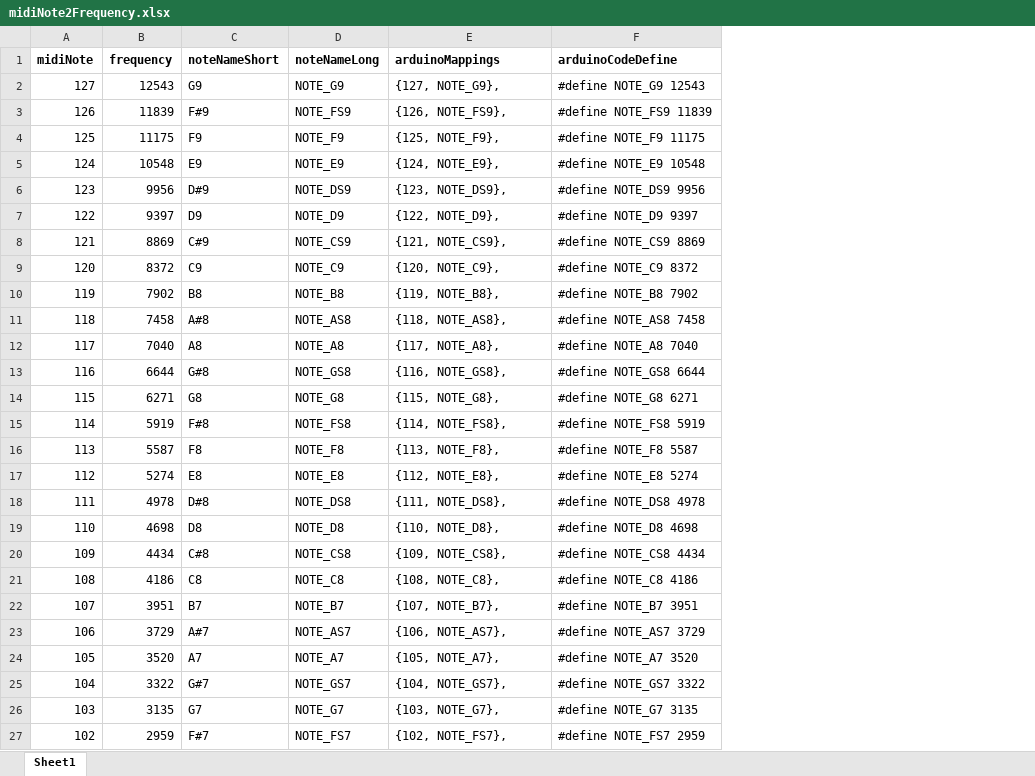
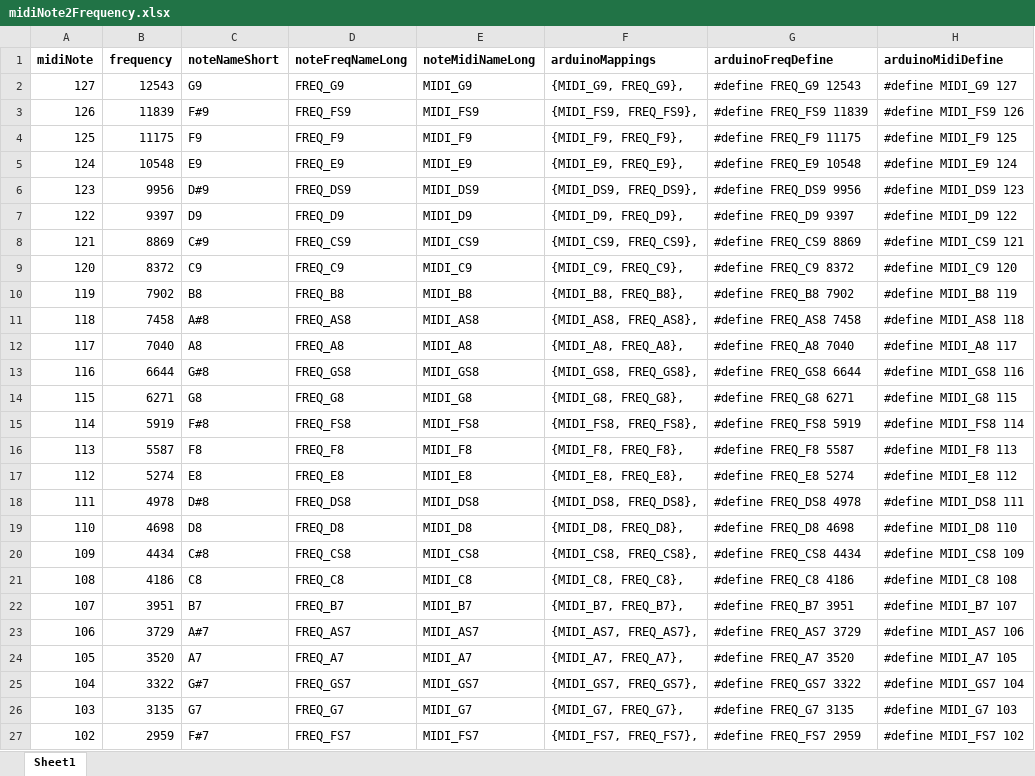
Before and after one commit to jamesleesaunders/arduino_midi, an Excel workbook: midi_tone/midiNote2Frequency.xlsx, sheet Sheet1, drawn as a sheet; only a part is shown; values as stored, in another font and other column widths than the file's, no borders; removed rows and columns are numbered as before the commit, all else as after; the diff covers the shown part only; the diff names each change by its address in the sheet, - before the commit and + after, or states it on an @@ line.

```diff
--- a/midi_tone/midiNote2Frequency.xlsx (sheet Sheet1)
+++ b/midi_tone/midiNote2Frequency.xlsx (sheet Sheet1)
-column D (noteNameLong), rows 2-27: NOTE_G9 | NOTE_FS9 | NOTE_F9 | NOTE_E9 | NOTE_DS9 | NOTE_D9 | NOTE_CS9 | NOTE_C9 | NOTE_B8 | NOTE_AS8 | NOTE_A8 | NOTE_GS8 | NOTE_G8 | NOTE_FS8 | NOTE_F8 | NOTE_E8 | NOTE_DS8 | NOTE_D8 | NOTE_CS8 | NOTE_C8 | NOTE_B7 | NOTE_AS7 | NOTE_A7 | NOTE_GS7 | NOTE_G7 | NOTE_FS7
+column D (noteFreqNameLong), rows 2-27: FREQ_G9 | FREQ_FS9 | FREQ_F9 | FREQ_E9 | FREQ_DS9 | FREQ_D9 | FREQ_CS9 | FREQ_C9 | FREQ_B8 | FREQ_AS8 | FREQ_A8 | FREQ_GS8 | FREQ_G8 | FREQ_FS8 | FREQ_F8 | FREQ_E8 | FREQ_DS8 | FREQ_D8 | FREQ_CS8 | FREQ_C8 | FREQ_B7 | FREQ_AS7 | FREQ_A7 | FREQ_GS7 | FREQ_G7 | FREQ_FS7
+column E (noteMidiNameLong), rows 2-27: MIDI_G9 | MIDI_FS9 | MIDI_F9 | MIDI_E9 | MIDI_DS9 | MIDI_D9 | MIDI_CS9 | MIDI_C9 | MIDI_B8 | MIDI_AS8 | MIDI_A8 | MIDI_GS8 | MIDI_G8 | MIDI_FS8 | MIDI_F8 | MIDI_E8 | MIDI_DS8 | MIDI_D8 | MIDI_CS8 | MIDI_C8 | MIDI_B7 | MIDI_AS7 | MIDI_A7 | MIDI_GS7 | MIDI_G7 | MIDI_FS7
-column F (arduinoCodeDefine), rows 2-27: #define NOTE_G9 12543 | #define NOTE_FS9 11839 | #define NOTE_F9 11175 | #define NOTE_E9 10548 | #define NOTE_DS9 9956 | #define NOTE_D9 9397 | #define NOTE_CS9 8869 | #define NOTE_C9 8372 | #define NOTE_B8 7902 | #define NOTE_AS8 7458 | #define NOTE_A8 7040 | #define NOTE_GS8 6644 | #define NOTE_G8 6271 | #define NOTE_FS8 5919 | #define NOTE_F8 5587 | #define NOTE_E8 5274 | #define NOTE_DS8 4978 | #define NOTE_D8 4698 | #define NOTE_CS8 4434 | #define NOTE_C8 4186 | #define NOTE_B7 3951 | #define NOTE_AS7 3729 | #define NOTE_A7 3520 | #define NOTE_GS7 3322 | #define NOTE_G7 3135 | #define NOTE_FS7 2959
+column G (arduinoFreqDefine), rows 2-27: #define FREQ_G9 12543 | #define FREQ_FS9 11839 | #define FREQ_F9 11175 | #define FREQ_E9 10548 | #define FREQ_DS9 9956 | #define FREQ_D9 9397 | #define FREQ_CS9 8869 | #define FREQ_C9 8372 | #define FREQ_B8 7902 | #define FREQ_AS8 7458 | #define FREQ_A8 7040 | #define FREQ_GS8 6644 | #define FREQ_G8 6271 | #define FREQ_FS8 5919 | #define FREQ_F8 5587 | #define FREQ_E8 5274 | #define FREQ_DS8 4978 | #define FREQ_D8 4698 | #define FREQ_CS8 4434 | #define FREQ_C8 4186 | #define FREQ_B7 3951 | #define FREQ_AS7 3729 | #define FREQ_A7 3520 | #define FREQ_GS7 3322 | #define FREQ_G7 3135 | #define FREQ_FS7 2959
+column H (arduinoMidiDefine), rows 2-27: #define MIDI_G9 127 | #define MIDI_FS9 126 | #define MIDI_F9 125 | #define MIDI_E9 124 | #define MIDI_DS9 123 | #define MIDI_D9 122 | #define MIDI_CS9 121 | #define MIDI_C9 120 | #define MIDI_B8 119 | #define MIDI_AS8 118 | #define MIDI_A8 117 | #define MIDI_GS8 116 | #define MIDI_G8 115 | #define MIDI_FS8 114 | #define MIDI_F8 113 | #define MIDI_E8 112 | #define MIDI_DS8 111 | #define MIDI_D8 110 | #define MIDI_CS8 109 | #define MIDI_C8 108 | #define MIDI_B7 107 | #define MIDI_AS7 106 | #define MIDI_A7 105 | #define MIDI_GS7 104 | #define MIDI_G7 103 | #define MIDI_FS7 102
-F2 (arduinoMappings): {127, NOTE_G9},
+F2 (arduinoMappings): {MIDI_G9, FREQ_G9},
-F3 (arduinoMappings): {126, NOTE_FS9},
+F3 (arduinoMappings): {MIDI_FS9, FREQ_FS9},
-F4 (arduinoMappings): {125, NOTE_F9},
+F4 (arduinoMappings): {MIDI_F9, FREQ_F9},
-F5 (arduinoMappings): {124, NOTE_E9},
+F5 (arduinoMappings): {MIDI_E9, FREQ_E9},
-F6 (arduinoMappings): {123, NOTE_DS9},
+F6 (arduinoMappings): {MIDI_DS9, FREQ_DS9},
-F7 (arduinoMappings): {122, NOTE_D9},
+F7 (arduinoMappings): {MIDI_D9, FREQ_D9},
-F8 (arduinoMappings): {121, NOTE_CS9},
+F8 (arduinoMappings): {MIDI_CS9, FREQ_CS9},
-F9 (arduinoMappings): {120, NOTE_C9},
+F9 (arduinoMappings): {MIDI_C9, FREQ_C9},
-F10 (arduinoMappings): {119, NOTE_B8},
+F10 (arduinoMappings): {MIDI_B8, FREQ_B8},
-F11 (arduinoMappings): {118, NOTE_AS8},
+F11 (arduinoMappings): {MIDI_AS8, FREQ_AS8},
-F12 (arduinoMappings): {117, NOTE_A8},
+F12 (arduinoMappings): {MIDI_A8, FREQ_A8},
-F13 (arduinoMappings): {116, NOTE_GS8},
+F13 (arduinoMappings): {MIDI_GS8, FREQ_GS8},
-F14 (arduinoMappings): {115, NOTE_G8},
+F14 (arduinoMappings): {MIDI_G8, FREQ_G8},
-F15 (arduinoMappings): {114, NOTE_FS8},
+F15 (arduinoMappings): {MIDI_FS8, FREQ_FS8},
-F16 (arduinoMappings): {113, NOTE_F8},
+F16 (arduinoMappings): {MIDI_F8, FREQ_F8},
-F17 (arduinoMappings): {112, NOTE_E8},
+F17 (arduinoMappings): {MIDI_E8, FREQ_E8},
-F18 (arduinoMappings): {111, NOTE_DS8},
+F18 (arduinoMappings): {MIDI_DS8, FREQ_DS8},
-F19 (arduinoMappings): {110, NOTE_D8},
+F19 (arduinoMappings): {MIDI_D8, FREQ_D8},
-F20 (arduinoMappings): {109, NOTE_CS8},
+F20 (arduinoMappings): {MIDI_CS8, FREQ_CS8},
-F21 (arduinoMappings): {108, NOTE_C8},
+F21 (arduinoMappings): {MIDI_C8, FREQ_C8},
-F22 (arduinoMappings): {107, NOTE_B7},
+F22 (arduinoMappings): {MIDI_B7, FREQ_B7},
-F23 (arduinoMappings): {106, NOTE_AS7},
+F23 (arduinoMappings): {MIDI_AS7, FREQ_AS7},
-F24 (arduinoMappings): {105, NOTE_A7},
+F24 (arduinoMappings): {MIDI_A7, FREQ_A7},
-F25 (arduinoMappings): {104, NOTE_GS7},
+F25 (arduinoMappings): {MIDI_GS7, FREQ_GS7},
-F26 (arduinoMappings): {103, NOTE_G7},
+F26 (arduinoMappings): {MIDI_G7, FREQ_G7},
-F27 (arduinoMappings): {102, NOTE_FS7},
+F27 (arduinoMappings): {MIDI_FS7, FREQ_FS7},
```
Also changed, not shown: 81 edited cells elsewhere in this sheet, 10 other files.
